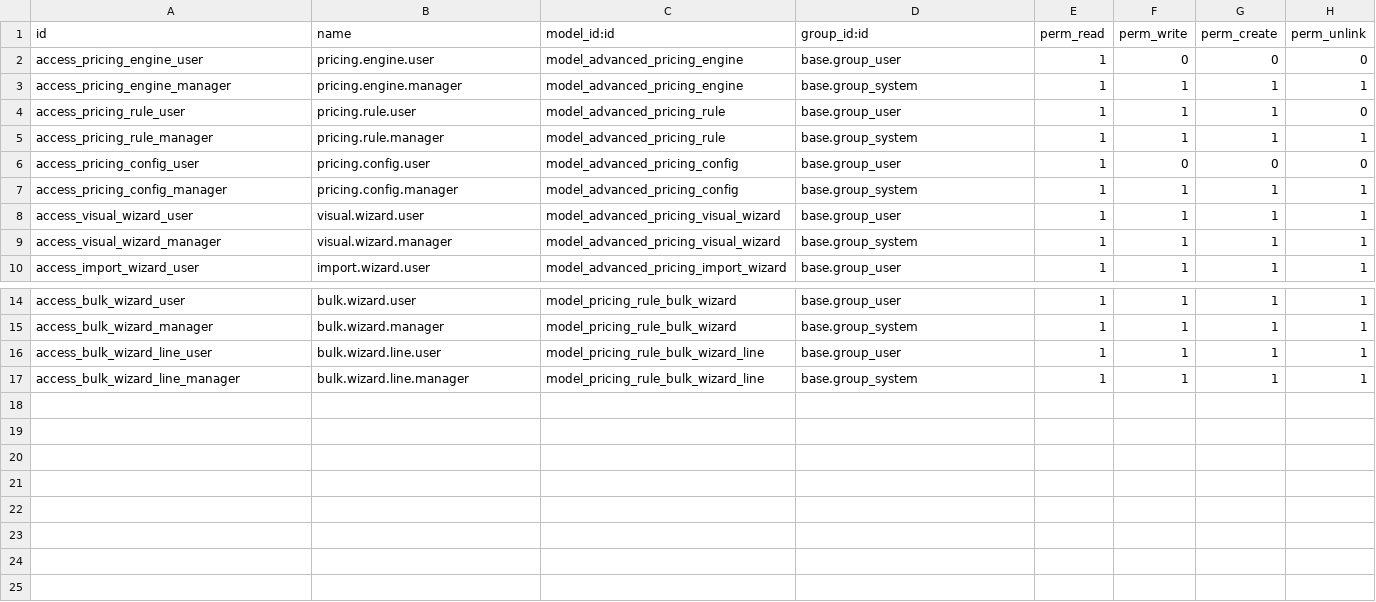
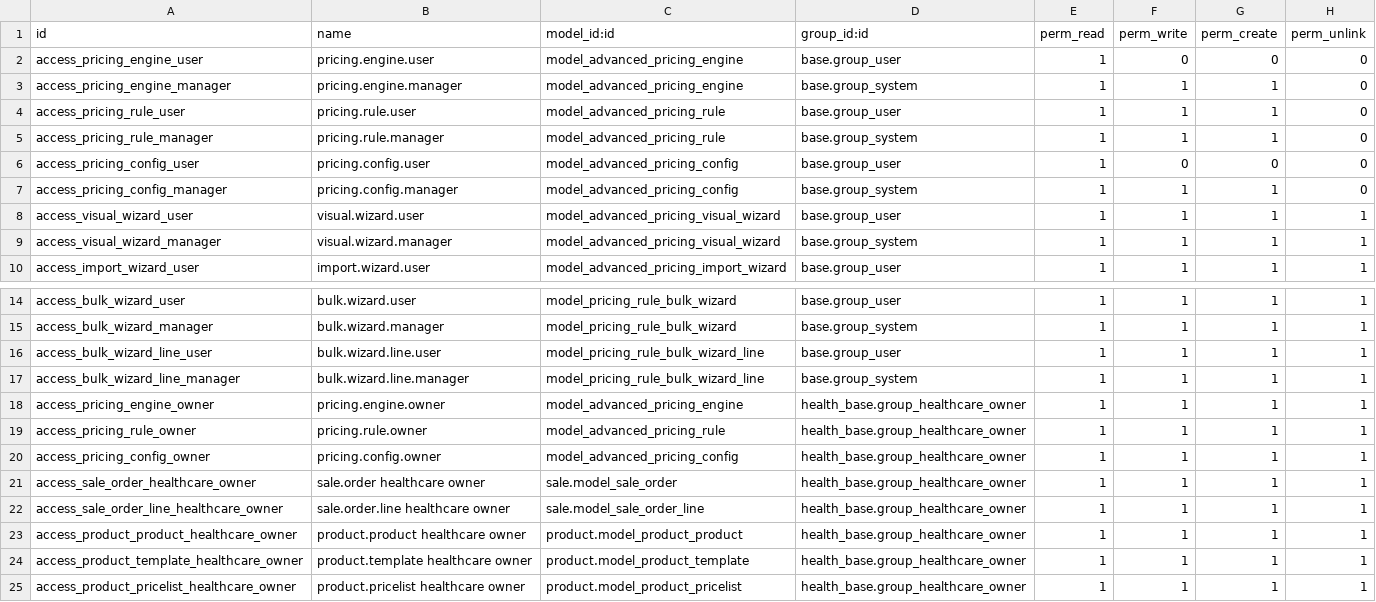
Before and after one commit to biztinct/health, a CSV file: addons/advanced_pricing/security/ir.model.access.csv, drawn as a sheet; only a part is shown, gaps mark what is left out.

Commit message:
feat: Implement soft delete guard for sensitive models and restrict hard delete access
- Added HealthSoftDeleteGuard model to enforce soft delete on specific models.
- Restricted hard delete access to users in the Healthcare Owner group for sensitive records.
- Updated various models across health_crm, health_fieldservice, and health_invoicing to include 'active' field for soft deletion.
- Adjusted security rules to prevent unlinking of records for non-owner users.
- Enhanced patient creation logic to accept additional fields from the booking wizard.
- Updated access rights in ir.model.access.csv to reflect new permissions for owner roles.

```diff
--- a/addons/advanced_pricing/security/ir.model.access.csv
+++ b/addons/advanced_pricing/security/ir.model.access.csv
@@ -2,7 +2,7 @@ id,name,model_id:id,group_id:id,perm_read,perm_write,perm_create,perm_unlink
 access_pricing_engine_user,pricing.engine.user,model_advanced_pricing_engine,base.group_user,1,0,0,0
-access_pricing_engine_manager,pricing.engine.manager,model_advanced_pricing_engine,base.group_system,1,1,1,1
+access_pricing_engine_manager,pricing.engine.manager,model_advanced_pricing_engine,base.group_system,1,1,1,0
 access_pricing_rule_user,pricing.rule.user,model_advanced_pricing_rule,base.group_user,1,1,1,0
-access_pricing_rule_manager,pricing.rule.manager,model_advanced_pricing_rule,base.group_system,1,1,1,1
+access_pricing_rule_manager,pricing.rule.manager,model_advanced_pricing_rule,base.group_system,1,1,1,0
 access_pricing_config_user,pricing.config.user,model_advanced_pricing_config,base.group_user,1,0,0,0
-access_pricing_config_manager,pricing.config.manager,model_advanced_pricing_config,base.group_system,1,1,1,1
+access_pricing_config_manager,pricing.config.manager,model_advanced_pricing_config,base.group_system,1,1,1,0
 access_visual_wizard_user,visual.wizard.user,model_advanced_pricing_visual_wizard,base.group_user,1,1,1,1
@@ -17 +17,9 @@ access_bulk_wizard_line_user,bulk.wizard.line.user,model_pricing_rule_bulk_wizar
 access_bulk_wizard_line_manager,bulk.wizard.line.manager,model_pricing_rule_bulk_wizard_line,base.group_system,1,1,1,1
+access_pricing_engine_owner,pricing.engine.owner,model_advanced_pricing_engine,health_base.group_healthcare_owner,1,1,1,1
+access_pricing_rule_owner,pricing.rule.owner,model_advanced_pricing_rule,health_base.group_healthcare_owner,1,1,1,1
+access_pricing_config_owner,pricing.config.owner,model_advanced_pricing_config,health_base.group_healthcare_owner,1,1,1,1
+access_sale_order_healthcare_owner,sale.order healthcare owner,sale.model_sale_order,health_base.group_healthcare_owner,1,1,1,1
+access_sale_order_line_healthcare_owner,sale.order.line healthcare owner,sale.model_sale_order_line,health_base.group_healthcare_owner,1,1,1,1
+access_product_product_healthcare_owner,product.product healthcare owner,product.model_product_product,health_base.group_healthcare_owner,1,1,1,1
+access_product_template_healthcare_owner,product.template healthcare owner,product.model_product_template,health_base.group_healthcare_owner,1,1,1,1
+access_product_pricelist_healthcare_owner,product.pricelist healthcare owner,product.model_product_pricelist,health_base.group_healthcare_owner,1,1,1,1
```
Also changed, not shown: addons/health_base/security/ir.model.access.csv, addons/health_crm/security/ir.model.access.csv, 31 other files.
